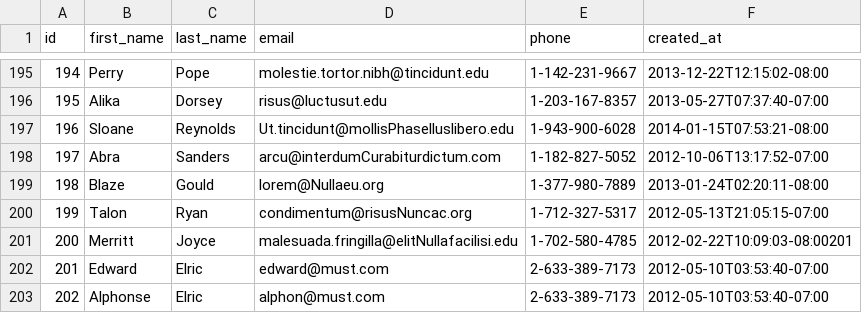
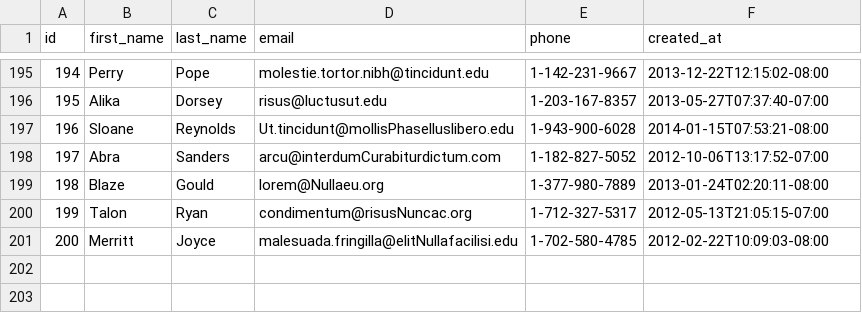
Before and after one commit to miracle-fox-2017/parsing-data-1, a CSV file: people.csv, drawn as a sheet; only a part is shown, gaps mark what is left out.

```diff
--- a/people.csv
+++ b/people.csv
@@ -200,4 +200,2 @@ id,first_name,last_name,email,phone,created_at
 199,Talon,Ryan,condimentum@risusNuncac.org,1-712-327-5317,2012-05-13T21:05:15-07:00
-200,Merritt,Joyce,malesuada.fringilla@elitNullafacilisi.edu,1-702-580-4785,2012-02-22T10:09:03-08:00201
-201,Edward,Elric,edward@must.com,2-633-389-7173,2012-05-10T03:53:40-07:00
-202,Alphonse,Elric,alphon@must.com,2-633-389-7173,2012-05-10T03:53:40-07:00
+200,Merritt,Joyce,malesuada.fringilla@elitNullafacilisi.edu,1-702-580-4785,2012-02-22T10:09:03-08:00
```
Also changed, not shown: 1 other file.
